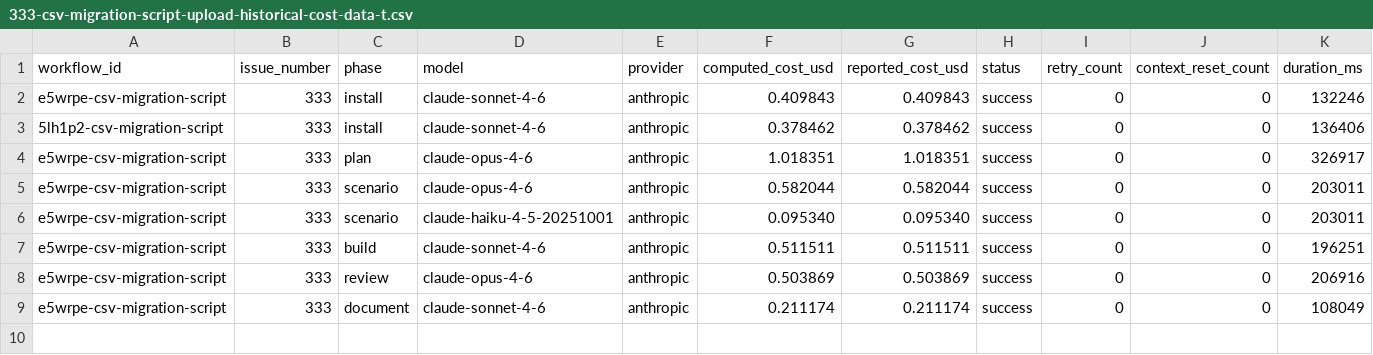
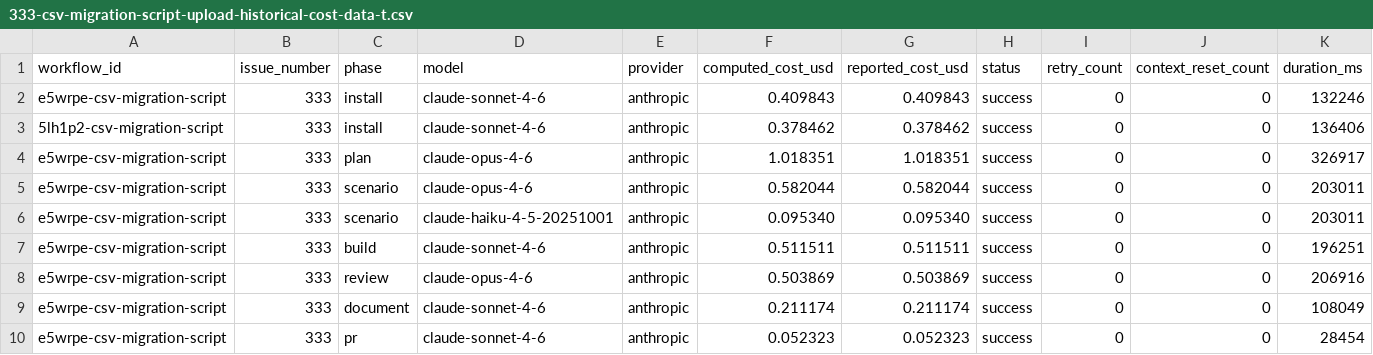
Before and after one commit to paysdoc/AI_Dev_Workflow, a CSV file: projects/AI_Dev_Workflow/333-csv-migration-script-upload-historical-cost-data-t.csv, drawn as a sheet; only a part is shown; rows hold the shown columns only; the diff names each change by its address in the sheet, - before the commit and + after, or states it on an @@ line.

```diff
--- a/projects/AI_Dev_Workflow/333-csv-migration-script-upload-historical-cost-data-t.csv
+++ b/projects/AI_Dev_Workflow/333-csv-migration-script-upload-historical-cost-data-t.csv
+row 10: e5wrpe-csv-migration-script | 333 | pr | claude-sonnet-4-6 | anthropic | 0.052323 | 0.052323 | success | 0 | 0 | 28454
```
Also changed, not shown: projects/AI_Dev_Workflow/total-cost.csv.
